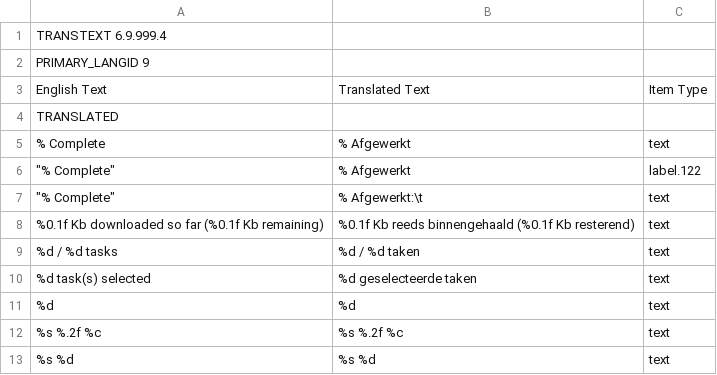
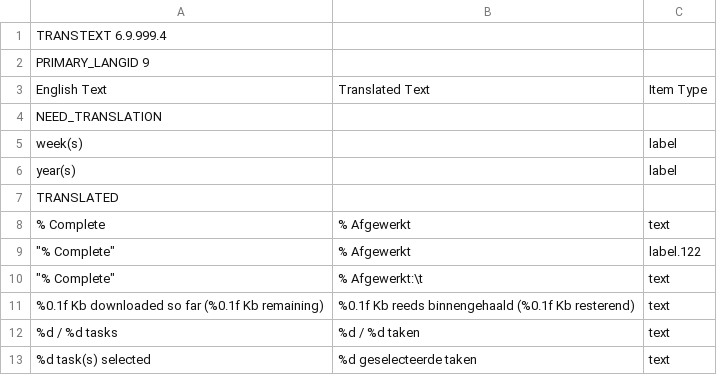
Before and after one commit to abstractspoon/ToDoList_Resources, a CSV file: Translations/Nederlands (Belgium).csv, drawn as a sheet; only a part is shown; the shorter side is filled out with more unchanged rows; the diff names each change by its address in the sheet, - before the commit and + after, or states it on an @@ line.

Commit message:
Added "week(s)" and "year(s)" (lower case)

```diff
--- a/Translations/Nederlands (Belgium).csv
+++ b/Translations/Nederlands (Belgium).csv
+row 4: NEED_TRANSLATION
+row 5: week(s) |  | label
+row 6: year(s) |  | label
```
